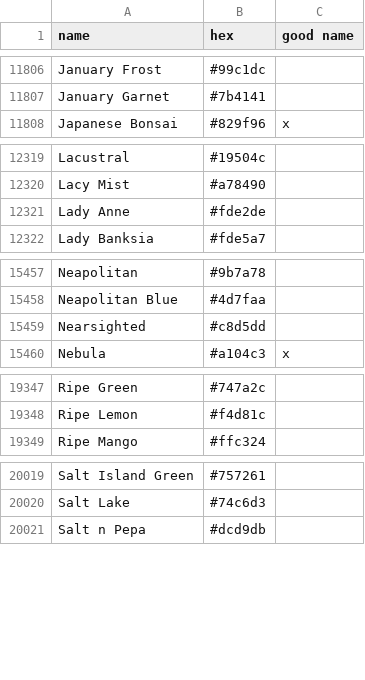
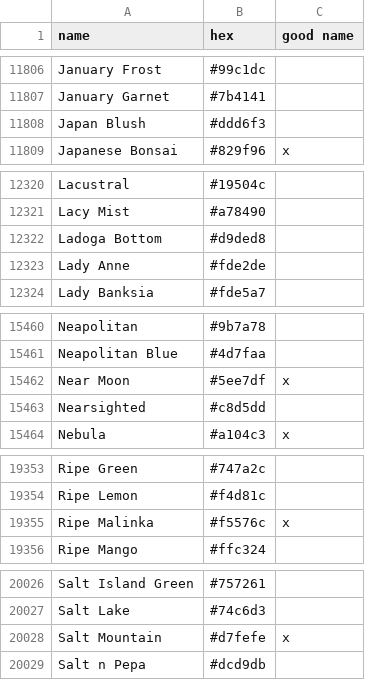
Before and after one commit to meodai/color-names, a CSV file: src/colornames.csv, drawn as a sheet; only a part is shown, gaps mark what is left out; the diff covers the shown part only.

Commit message:
feat(colors): adds names @chriscoyier came up with
in https://codepen.io/chriscoyier/pen/OJXyagg?editors=0010

```diff
--- a/src/colornames.csv
+++ b/src/colornames.csv
@@ -11807,2 +11807,3 @@ January Frost,#99c1dc,
 January Garnet,#7b4141,
+Japan Blush,#ddd6f3,
 Japanese Bonsai,#829f96,x
@@ -12320,2 +12321,3 @@ Lacustral,#19504c,
 Lacy Mist,#a78490,
+Ladoga Bottom,#d9ded8,
 Lady Anne,#fde2de,
@@ -15458,2 +15461,3 @@ Neapolitan,#9b7a78,
 Neapolitan Blue,#4d7faa,
+Near Moon,#5ee7df,x
 Nearsighted,#c8d5dd,
@@ -19348,2 +19354,3 @@ Ripe Green,#747a2c,
 Ripe Lemon,#f4d81c,
+Ripe Malinka,#f5576c,x
 Ripe Mango,#ffc324,
@@ -20020,2 +20027,3 @@ Salt Island Green,#757261,
 Salt Lake,#74c6d3,
+Salt Mountain,#d7fefe,x
 Salt n Pepa,#dcd9db,
```
Also changed, not shown: 7 added rows elsewhere in this file, dist/colornames.bestof.csv, dist/colornames.csv, 20 other files.
